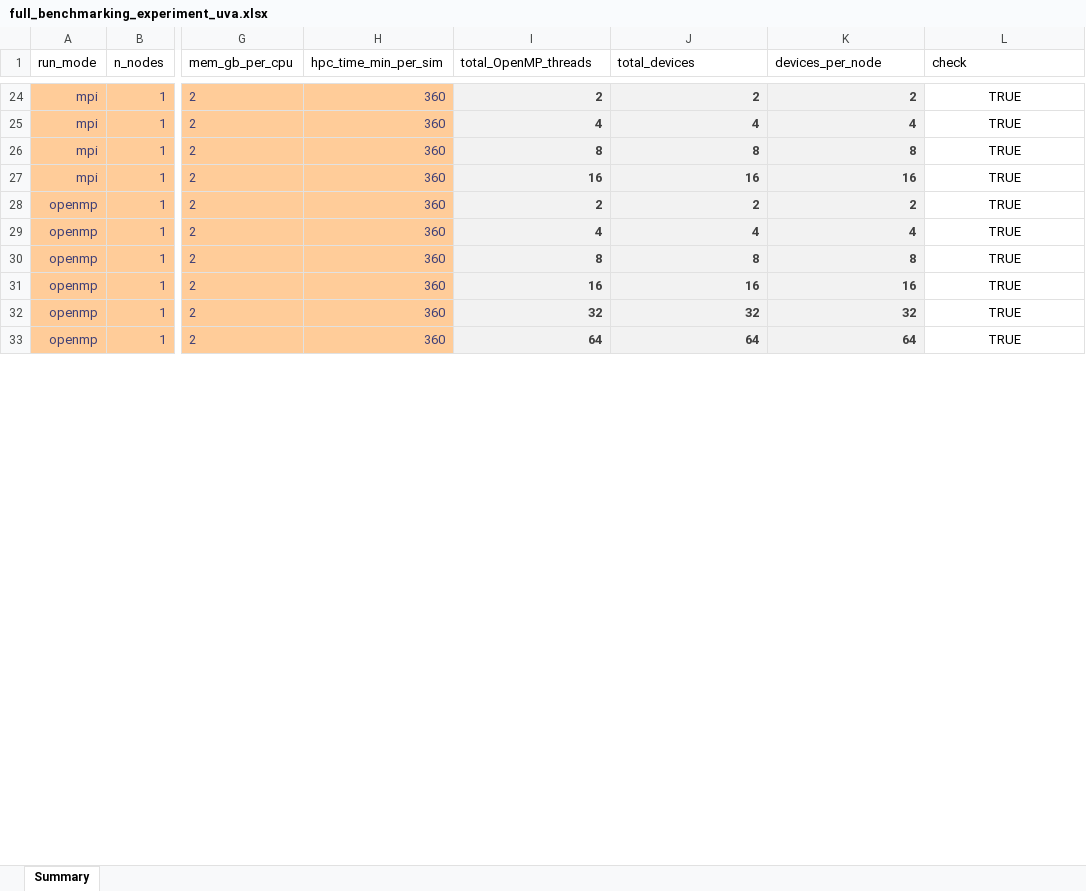
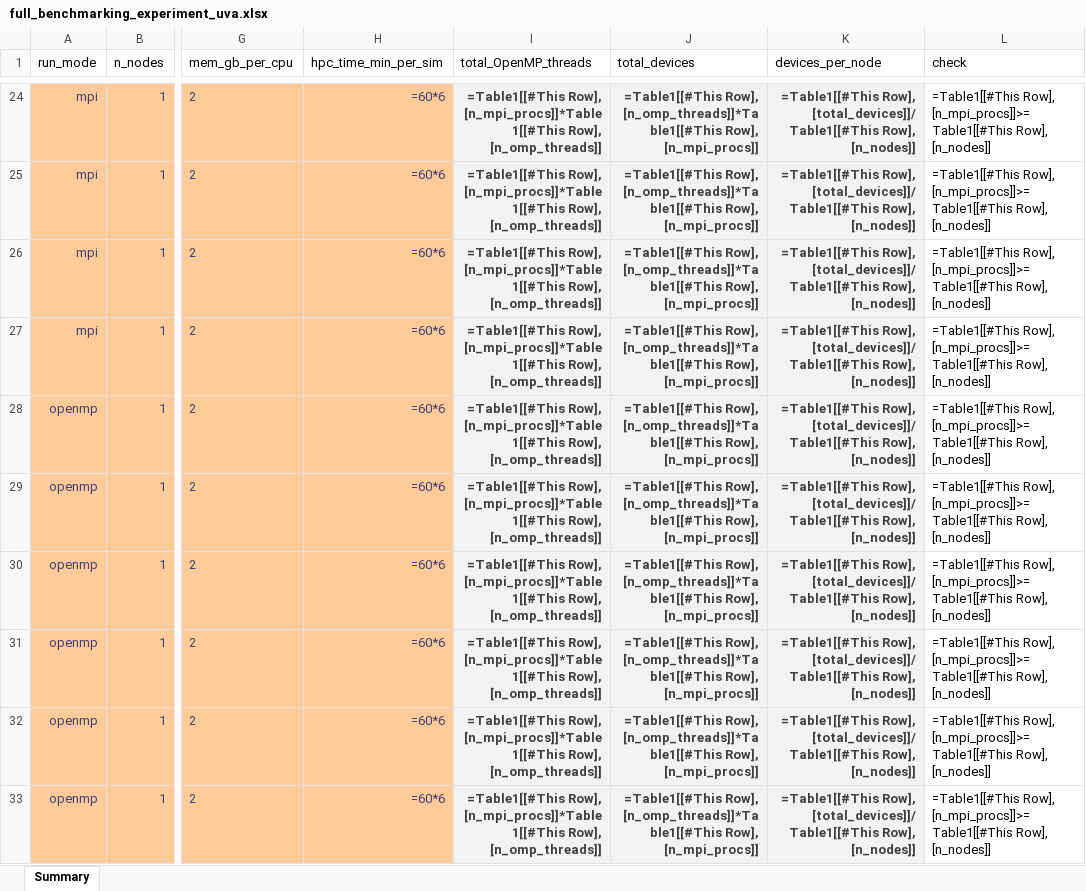
Before and after one commit to lassiterdc/hhemt, an Excel workbook: test_data/norfolk_coastal_flooding/full_benchmarking_experiment_uva.xlsx, sheet Summary, drawn as a sheet; only a part is shown, gaps mark what is left out; values as stored, in another font and other column widths than the file's, no borders; formulas without a stored value are shown as written; table styles not drawn; the diff covers the shown part only; the diff names each change by its address in the sheet, - before the commit and + after, or states it on an @@ line.

```diff
--- a/test_data/norfolk_coastal_flooding/full_benchmarking_experiment_uva.xlsx (sheet Summary)
+++ b/test_data/norfolk_coastal_flooding/full_benchmarking_experiment_uva.xlsx (sheet Summary)
-H24:H33 (hpc_time_min_per_sim): 360
+H24:H33 (hpc_time_min_per_sim): =60*6
-I24 (total_OpenMP_threads): 2
+I24 (total_OpenMP_threads): =Table1[[#This Row], [n_mpi_procs]]*Table1[[#This Row], [n_omp_threads]]
-J24 (total_devices): 2
+J24 (total_devices): =Table1[[#This Row], [n_omp_threads]]*Table1[[#This Row], [n_mpi_procs]]
-K24 (devices_per_node): 2
+K24 (devices_per_node): =Table1[[#This Row], [total_devices]]/Table1[[#This Row], [n_nodes]]
-L24:L33 (check): TRUE
+L24:L33 (check): =Table1[[#This Row], [n_mpi_procs]]>=Table1[[#This Row], [n_nodes]]
-L24:L33 alignment: center
+L24:L33 alignment: left
-I25 (total_OpenMP_threads): 4
+I25 (total_OpenMP_threads): =Table1[[#This Row], [n_mpi_procs]]*Table1[[#This Row], [n_omp_threads]]
-J25 (total_devices): 4
+J25 (total_devices): =Table1[[#This Row], [n_omp_threads]]*Table1[[#This Row], [n_mpi_procs]]
-K25 (devices_per_node): 4
+K25 (devices_per_node): =Table1[[#This Row], [total_devices]]/Table1[[#This Row], [n_nodes]]
-I26 (total_OpenMP_threads): 8
+I26 (total_OpenMP_threads): =Table1[[#This Row], [n_mpi_procs]]*Table1[[#This Row], [n_omp_threads]]
-J26 (total_devices): 8
+J26 (total_devices): =Table1[[#This Row], [n_omp_threads]]*Table1[[#This Row], [n_mpi_procs]]
-K26 (devices_per_node): 8
+K26 (devices_per_node): =Table1[[#This Row], [total_devices]]/Table1[[#This Row], [n_nodes]]
-I27 (total_OpenMP_threads): 16
+I27 (total_OpenMP_threads): =Table1[[#This Row], [n_mpi_procs]]*Table1[[#This Row], [n_omp_threads]]
-J27 (total_devices): 16
+J27 (total_devices): =Table1[[#This Row], [n_omp_threads]]*Table1[[#This Row], [n_mpi_procs]]
-K27 (devices_per_node): 16
+K27 (devices_per_node): =Table1[[#This Row], [total_devices]]/Table1[[#This Row], [n_nodes]]
-I28 (total_OpenMP_threads): 2
+I28 (total_OpenMP_threads): =Table1[[#This Row], [n_mpi_procs]]*Table1[[#This Row], [n_omp_threads]]
-J28 (total_devices): 2
+J28 (total_devices): =Table1[[#This Row], [n_omp_threads]]*Table1[[#This Row], [n_mpi_procs]]
-K28 (devices_per_node): 2
+K28 (devices_per_node): =Table1[[#This Row], [total_devices]]/Table1[[#This Row], [n_nodes]]
-I29 (total_OpenMP_threads): 4
+I29 (total_OpenMP_threads): =Table1[[#This Row], [n_mpi_procs]]*Table1[[#This Row], [n_omp_threads]]
-J29 (total_devices): 4
+J29 (total_devices): =Table1[[#This Row], [n_omp_threads]]*Table1[[#This Row], [n_mpi_procs]]
-K29 (devices_per_node): 4
+K29 (devices_per_node): =Table1[[#This Row], [total_devices]]/Table1[[#This Row], [n_nodes]]
-I30 (total_OpenMP_threads): 8
+I30 (total_OpenMP_threads): =Table1[[#This Row], [n_mpi_procs]]*Table1[[#This Row], [n_omp_threads]]
-J30 (total_devices): 8
+J30 (total_devices): =Table1[[#This Row], [n_omp_threads]]*Table1[[#This Row], [n_mpi_procs]]
-K30 (devices_per_node): 8
+K30 (devices_per_node): =Table1[[#This Row], [total_devices]]/Table1[[#This Row], [n_nodes]]
-I31 (total_OpenMP_threads): 16
+I31 (total_OpenMP_threads): =Table1[[#This Row], [n_mpi_procs]]*Table1[[#This Row], [n_omp_threads]]
-J31 (total_devices): 16
+J31 (total_devices): =Table1[[#This Row], [n_omp_threads]]*Table1[[#This Row], [n_mpi_procs]]
-K31 (devices_per_node): 16
+K31 (devices_per_node): =Table1[[#This Row], [total_devices]]/Table1[[#This Row], [n_nodes]]
-I32 (total_OpenMP_threads): 32
+I32 (total_OpenMP_threads): =Table1[[#This Row], [n_mpi_procs]]*Table1[[#This Row], [n_omp_threads]]
-J32 (total_devices): 32
+J32 (total_devices): =Table1[[#This Row], [n_omp_threads]]*Table1[[#This Row], [n_mpi_procs]]
-K32 (devices_per_node): 32
+K32 (devices_per_node): =Table1[[#This Row], [total_devices]]/Table1[[#This Row], [n_nodes]]
-I33 (total_OpenMP_threads): 64
+I33 (total_OpenMP_threads): =Table1[[#This Row], [n_mpi_procs]]*Table1[[#This Row], [n_omp_threads]]
-J33 (total_devices): 64
+J33 (total_devices): =Table1[[#This Row], [n_omp_threads]]*Table1[[#This Row], [n_mpi_procs]]
-K33 (devices_per_node): 64
+K33 (devices_per_node): =Table1[[#This Row], [total_devices]]/Table1[[#This Row], [n_nodes]]
```
Also changed, not shown: 117 edited cells and cell formats elsewhere in this sheet.
